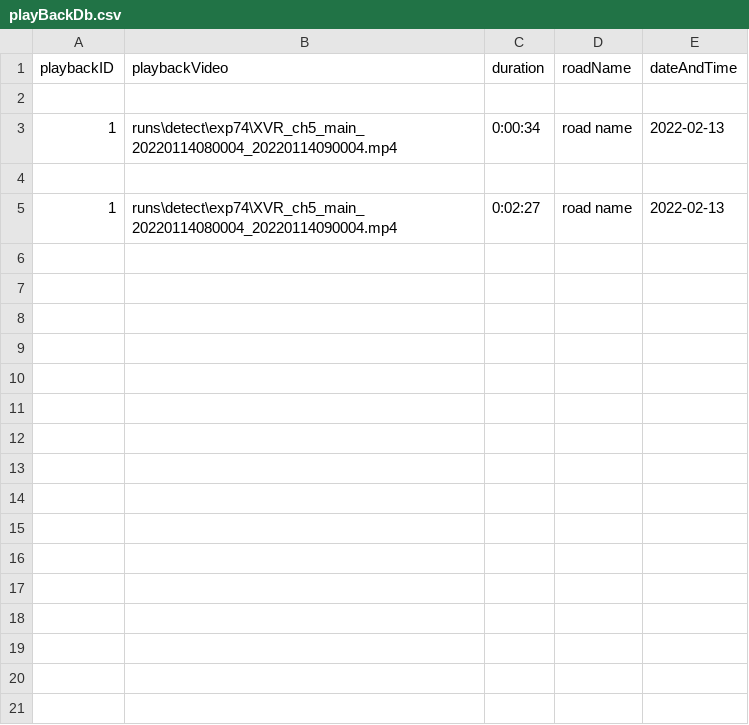
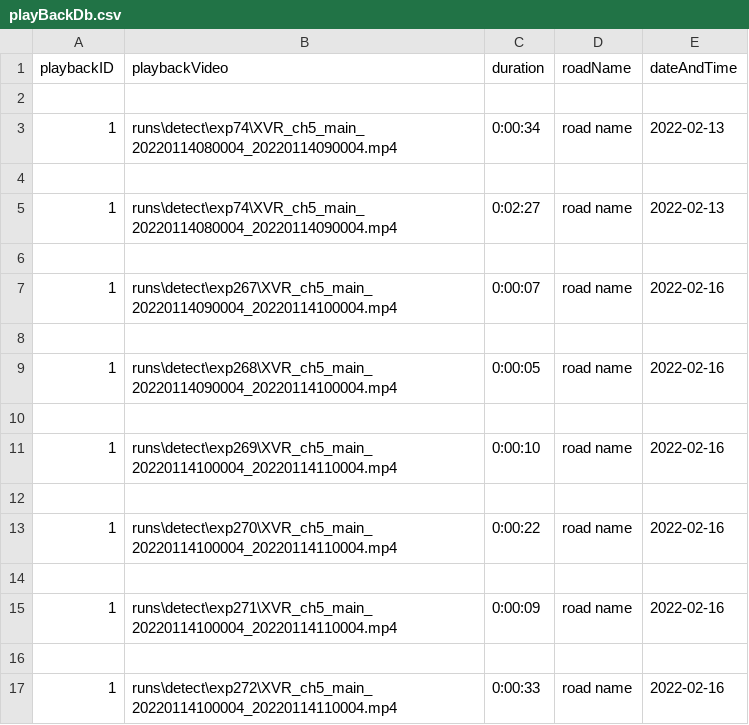
Before and after one commit to lordsiinbal/Thesis101, a CSV file: records/playBackDb.csv, drawn as a sheet; the diff names each change by its address in the sheet, - before the commit and + after, or states it on an @@ line.

```diff
--- a/records/playBackDb.csv
+++ b/records/playBackDb.csv
+row 6: (empty)
+row 7: 1 | runs\detect\exp267\XVR_ch5_main_20220114090004_20220114100004.mp4 | 0:00:07 | road name | 2022-02-16
+row 8: (empty)
+row 9: 1 | runs\detect\exp268\XVR_ch5_main_20220114090004_20220114100004.mp4 | 0:00:05 | road name | 2022-02-16
+row 10: (empty)
+row 11: 1 | runs\detect\exp269\XVR_ch5_main_20220114100004_20220114110004.mp4 | 0:00:10 | road name | 2022-02-16
+row 12: (empty)
+row 13: 1 | runs\detect\exp270\XVR_ch5_main_20220114100004_20220114110004.mp4 | 0:00:22 | road name | 2022-02-16
+row 14: (empty)
+row 15: 1 | runs\detect\exp271\XVR_ch5_main_20220114100004_20220114110004.mp4 | 0:00:09 | road name | 2022-02-16
+row 16: (empty)
+row 17: 1 | runs\detect\exp272\XVR_ch5_main_20220114100004_20220114110004.mp4 | 0:00:33 | road name | 2022-02-16
```
Also changed, not shown: 6 other files.
